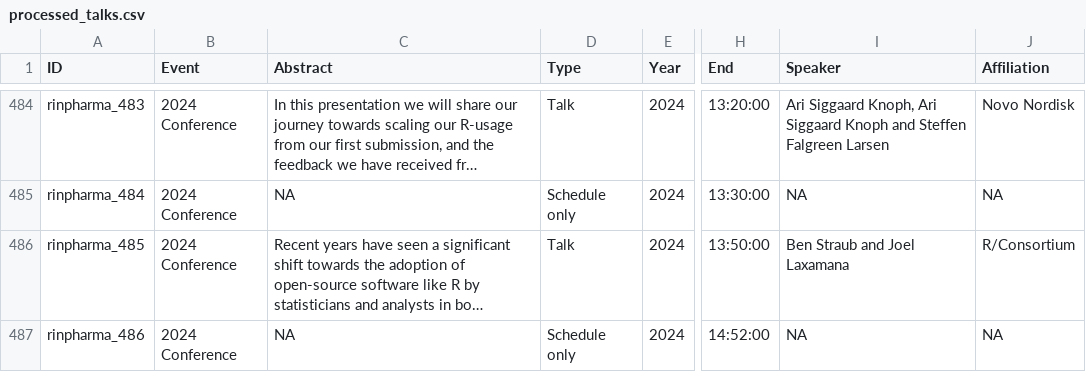
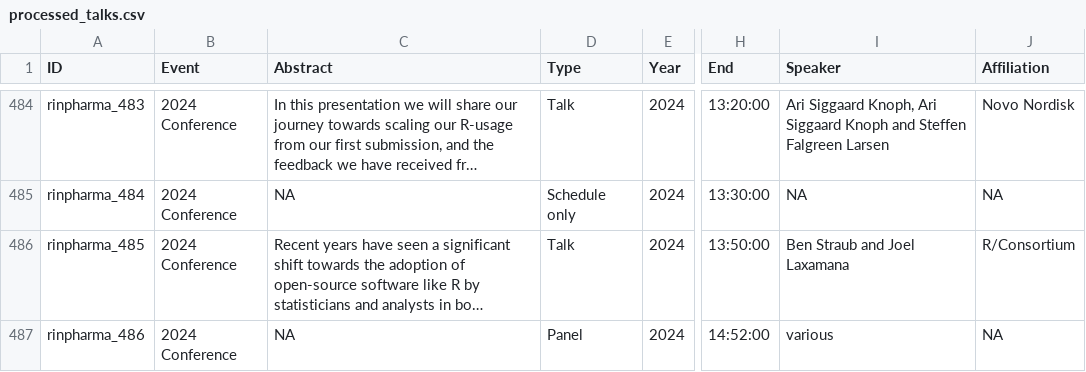
Before and after one commit to rinpharma/data-pipelines, a CSV file: output/processed_talks.csv, drawn as a sheet; only a part is shown, gaps mark what is left out; long unchanged cells end in …; the diff covers the shown part only; the diff names each change by its address in the sheet, - before the commit and + after, or states it on an @@ line.

```diff
--- a/output/processed_talks.csv
+++ b/output/processed_talks.csv
-D487 (Type): Schedule only
+D487 (Type): Panel
-I487 (Speaker): NA
+I487 (Speaker): various
```
Also changed, not shown: 80 edited cells elsewhere in this file, processed_talks.csv, 2 other files.
